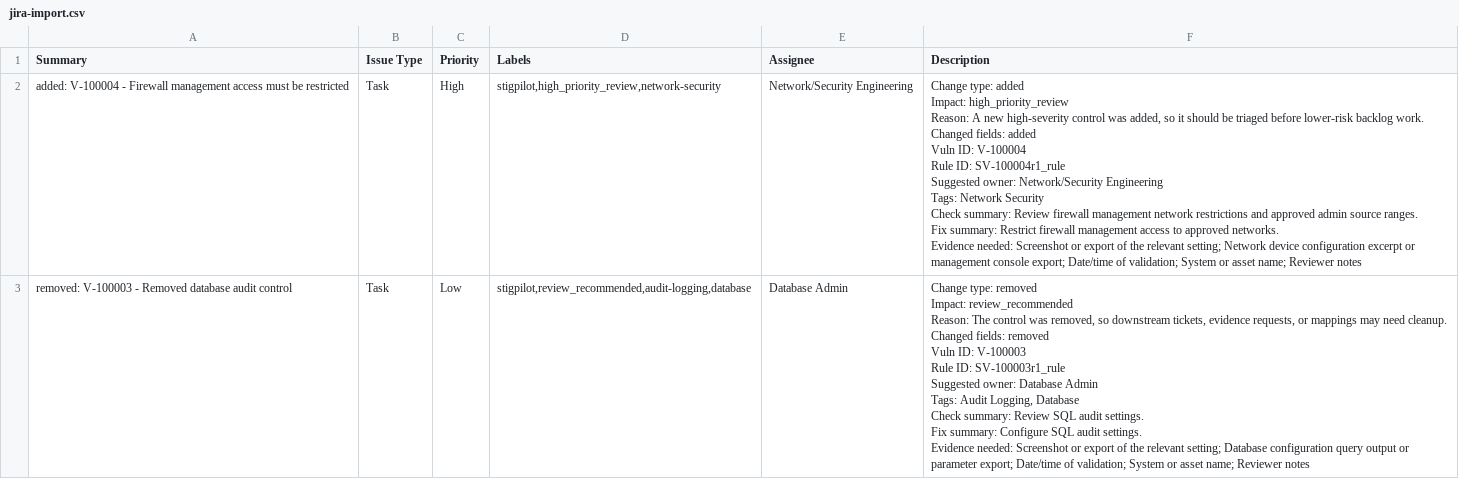
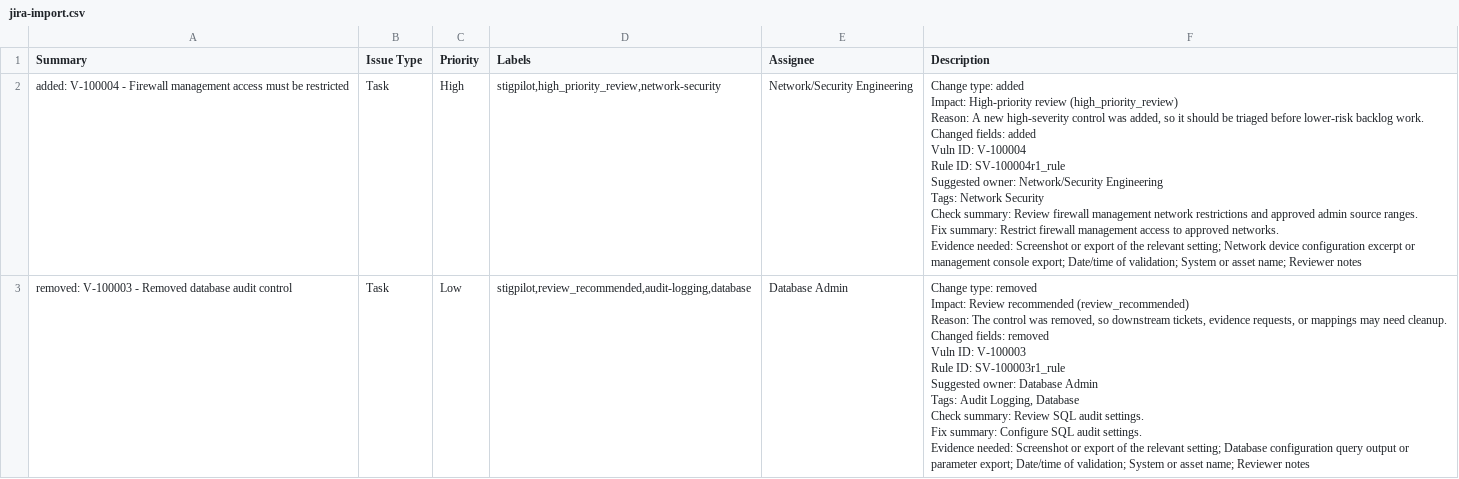
Before and after one commit to srkyn/stigpilot, a CSV file: examples/sample_output/jira-import.csv, drawn as a sheet; only a part is shown; the diff covers the shown part only.

```diff
--- a/examples/sample_output/jira-import.csv
+++ b/examples/sample_output/jira-import.csv
@@ -1,23 +1,23 @@
 Summary,Issue Type,Priority,Labels,Assignee,Description
-added: V-100004 - Firewall management access must be restricted,Task,High,"stigpilot,high_priority_review,network-security",Network/Security Engineering,"Change type: added
-Impact: high_priority_review
-Reason: A new high-severity control was added, so it should be triaged before lower-risk backlog work.
-Changed fields: added
-Vuln ID: V-100004
-Rule ID: SV-100004r1_rule
-Suggested owner: Network/Security Engineering
-Tags: Network Security
-Check summary: Review firewall management network restrictions and approved admin source ranges.
-Fix summary: Restrict firewall management access to approved networks.
-Evidence needed: Screenshot or export of the relevant setting; Network device configuration excerpt or management console export; Date/time of validation; System or asset name; Reviewer notes"
-removed: V-100003 - Removed database audit control,Task,Low,"stigpilot,review_recommended,audit-logging,database",Database Admin,"Change type: removed
-Impact: review_recommended
-Reason: The control was removed, so downstream tickets, evidence requests, or mappings may need cleanup.
-Changed fields: removed
-Vuln ID: V-100003
-Rule ID: SV-100003r1_rule
-Suggested owner: Database Admin
-Tags: Audit Logging, Database
-Check summary: Review SQL audit settings.
-Fix summary: Configure SQL audit settings.
-Evidence needed: Screenshot or export of the relevant setting; Database configuration query output or parameter export; Date/time of validation; System or asset name; Reviewer notes"
+added: V-100004 - Firewall management access must be restricted,Task,High,"stigpilot,high_priority_review,network-security",Network/Security Engineering,"Change type: added
+Impact: High-priority review (high_priority_review)
+Reason: A new high-severity control was added, so it should be triaged before lower-risk backlog work.
+Changed fields: added
+Vuln ID: V-100004
+Rule ID: SV-100004r1_rule
+Suggested owner: Network/Security Engineering
+Tags: Network Security
+Check summary: Review firewall management network restrictions and approved admin source ranges.
+Fix summary: Restrict firewall management access to approved networks.
+Evidence needed: Screenshot or export of the relevant setting; Network device configuration excerpt or management console export; Date/time of validation; System or asset name; Reviewer notes"
+removed: V-100003 - Removed database audit control,Task,Low,"stigpilot,review_recommended,audit-logging,database",Database Admin,"Change type: removed
+Impact: Review recommended (review_recommended)
+Reason: The control was removed, so downstream tickets, evidence requests, or mappings may need cleanup.
+Changed fields: removed
+Vuln ID: V-100003
+Rule ID: SV-100003r1_rule
+Suggested owner: Database Admin
+Tags: Audit Logging, Database
+Check summary: Review SQL audit settings.
+Fix summary: Configure SQL audit settings.
+Evidence needed: Screenshot or export of the relevant setting; Database configuration query output or parameter export; Date/time of validation; System or asset name; Reviewer notes"
```
Also changed, not shown: 2 edited cells elsewhere in this file, examples/chrome_windows_output/servicenow-import.csv, 15 other files.
